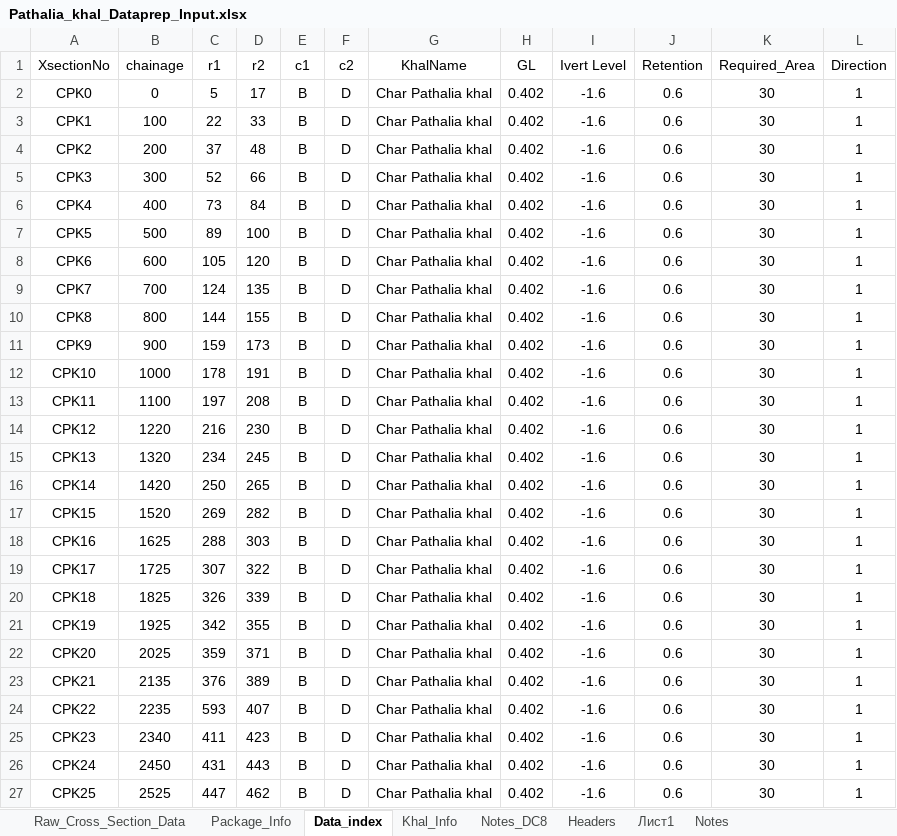
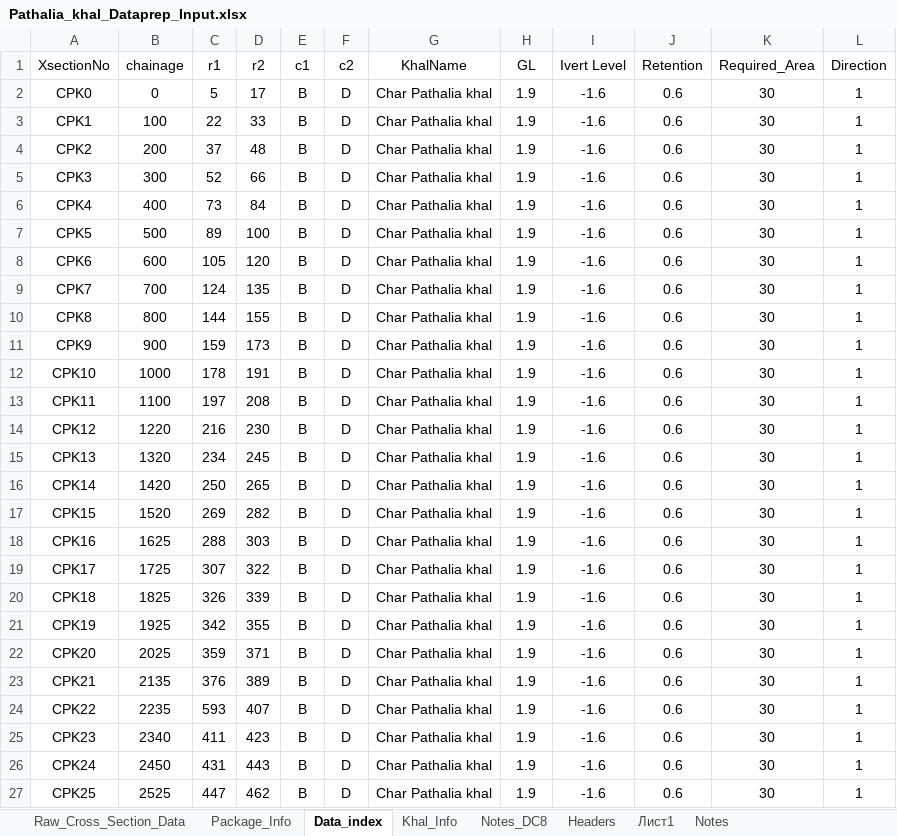
Before and after one commit to design-circle5-design/Design_All_DC_5, an Excel workbook: AEMostofa/Southwest Project/SMO Gopalgonj/Khal/P2/XL OF CROSS SECTION/Pathalia Khal/Pathalia_khal_Dataprep_Input.xlsx, sheet Data_index, drawn as a sheet; values as stored, in another font and other column widths than the file's, no borders; the diff names each change by its address in the sheet, - before the commit and + after, or states it on an @@ line.

```diff
--- a/AEMostofa/Southwest Project/SMO Gopalgonj/Khal/P2/XL OF CROSS SECTION/Pathalia Khal/Pathalia_khal_Dataprep_Input.xlsx (sheet Data_index)
+++ b/AEMostofa/Southwest Project/SMO Gopalgonj/Khal/P2/XL OF CROSS SECTION/Pathalia Khal/Pathalia_khal_Dataprep_Input.xlsx (sheet Data_index)
-H2:H27 (GL): 0.402
+H2:H27 (GL): 1.9
```
Also changed, not shown: sheet Khal_Info, charts or pictures, AEMostofa/Southwest Project/SMO Gopalgonj/Khal/P2/XL OF CROSS SECTION/Kadar Khal/Kadar_khal_Dataprep_Input.xlsx, AEMostofa/Southwest Project/SMO Gopalgonj/Khal/P2/XL OF CROSS SECTION/Pachuria Khal/Pachuria_khal_Dataprep_Input.xlsx, 1 other file.
